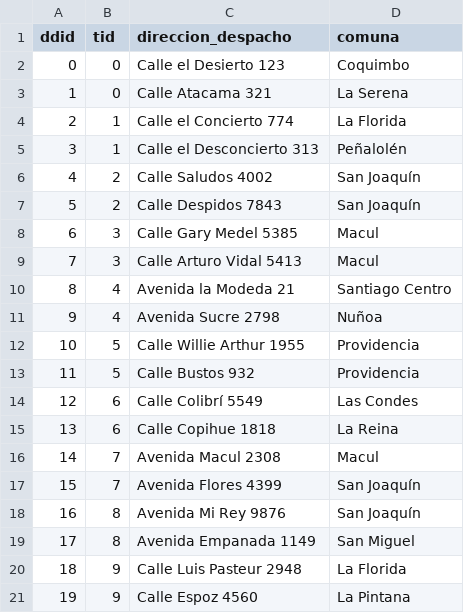
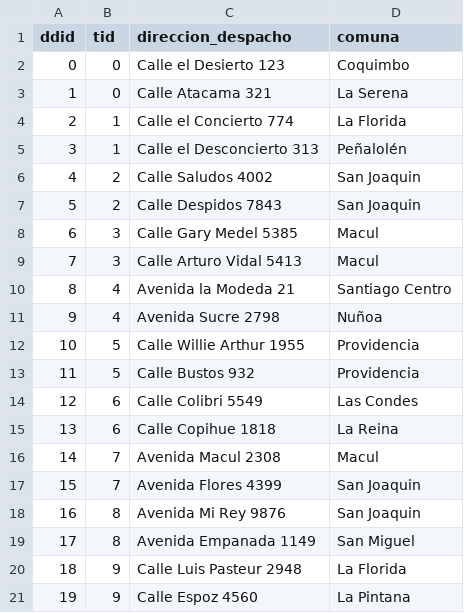
Before and after one commit to camilabarrera26/Grupo31, a CSV file: Entrega1/CSV/DireccionesDespacho.csv, drawn as a sheet.

```diff
--- a/Entrega1/CSV/DireccionesDespacho.csv
+++ b/Entrega1/CSV/DireccionesDespacho.csv
@@ -5,4 +5,4 @@
 3,1,Calle el Desconcierto 313,Peñalolén
-4,2,Calle Saludos 4002,San Joaquín
-5,2,Calle Despidos 7843,San Joaquín
+4,2,Calle Saludos 4002,San Joaquin
+5,2,Calle Despidos 7843,San Joaquin
 6,3,Calle Gary Medel 5385,Macul
@@ -13,7 +13,7 @@
 11,5,Calle Bustos 932,Providencia
-12,6,Calle Colibrí 5549,Las Condes
+12,6,Calle Colibri 5549,Las Condes
 13,6,Calle Copihue 1818,La Reina
 14,7,Avenida Macul 2308,Macul
-15,7,Avenida Flores 4399,San Joaquín
-16,8,Avenida Mi Rey 9876,San Joaquín
+15,7,Avenida Flores 4399,San Joaquin
+16,8,Avenida Mi Rey 9876,San Joaquin
 17,8,Avenida Empanada 1149,San Miguel
```
Also changed, not shown: Entrega1/CSV/DireccionesUsuarios.csv, Entrega1/CSV/Personal.csv, 4 other files.
